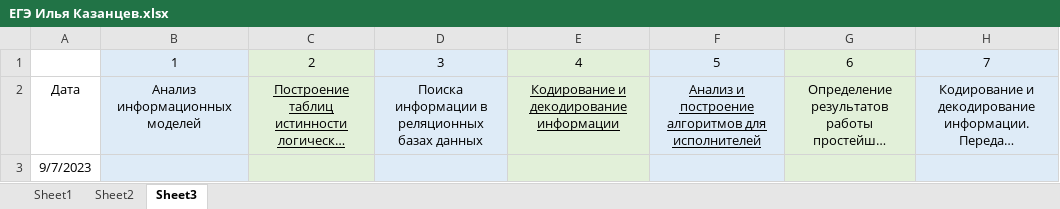
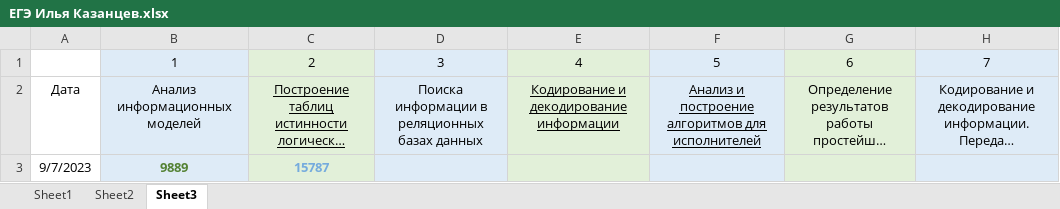
Before and after one commit to Ilya-Kazantsev/EGE, an Excel workbook: ЕГЭ Илья Казанцев.xlsx, sheet Sheet3, drawn as a sheet; only a part is shown; long unchanged cells end in …; values as stored, in another font and other column widths than the file's, no borders; the diff names each change by its address in the sheet, - before the commit and + after, or states it on an @@ line.

```diff
--- a/ЕГЭ Илья Казанцев.xlsx (sheet Sheet3)
+++ b/ЕГЭ Илья Казанцев.xlsx (sheet Sheet3)
-B3: (empty)
+B3: 9889
-C3: (empty)
+C3: 15787
```
Also changed, not shown: 2 other files.
